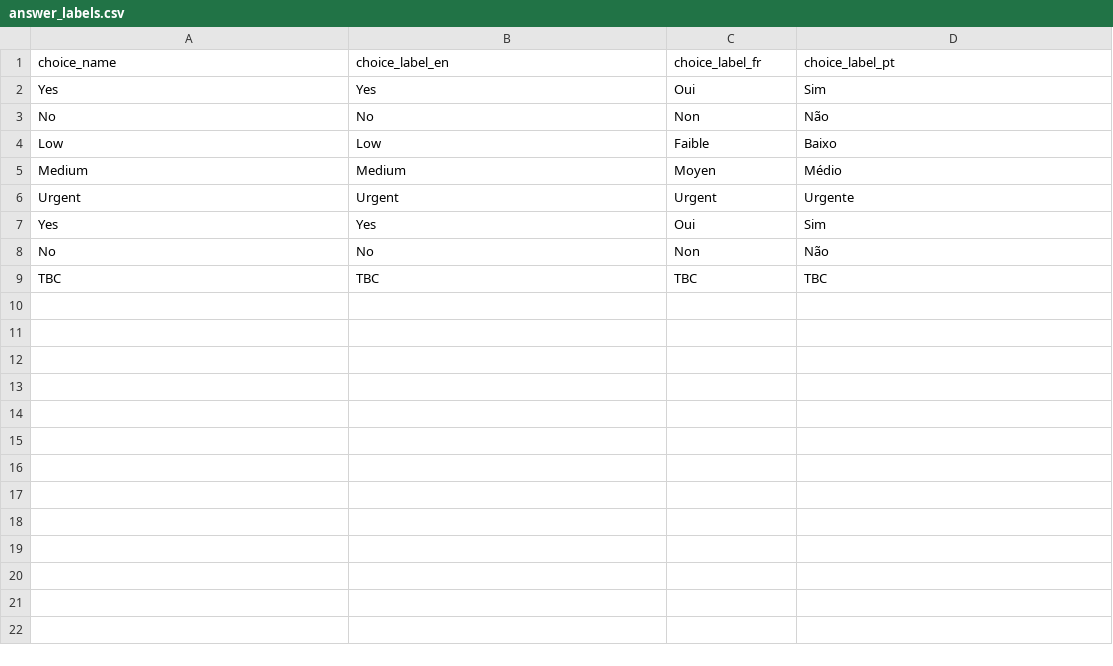
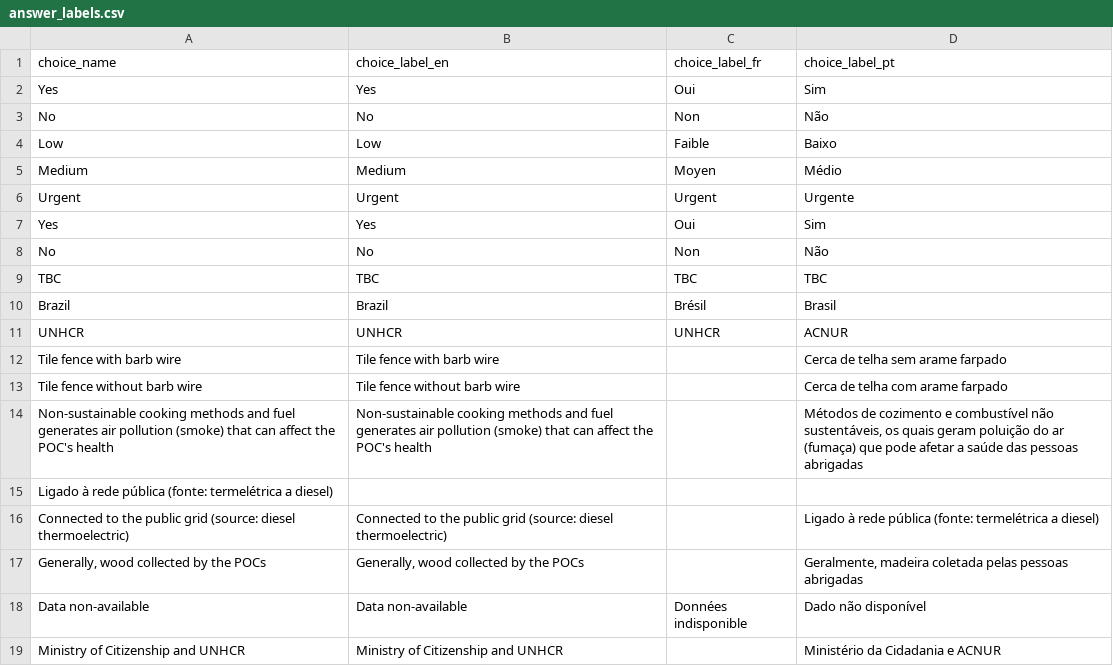
Before and after one commit to CartONG-staff/opsmap-nigeria, a CSV file: public/data/brazil/BR_FDF_s1_080421/answer_labels.csv, drawn as a sheet.

Commit message:
add answers field

```diff
--- a/public/data/brazil/BR_FDF_s1_080421/answer_labels.csv
+++ b/public/data/brazil/BR_FDF_s1_080421/answer_labels.csv
@@ -9 +9,11 @@
 "TBC";"TBC";"TBC";"TBC"
+"Brazil";"Brazil";"Brésil";"Brasil"
+"UNHCR";"UNHCR";"UNHCR";"ACNUR"
+"Tile fence with barb wire";"Tile fence with barb wire";"";"Cerca de telha sem arame farpado"
+"Tile fence without barb wire";"Tile fence without barb wire";"";"Cerca de telha com arame farpado"
+"Non-sustainable cooking methods and fuel generates air pollution (smoke) that can affect the POC's health";"Non-sustainable cooking methods and fuel generates air pollution (smoke) that can affect the POC's health";"";"Métodos de cozimento e combustível não sustentáveis, os quais geram poluição do ar (fumaça) que pode afetar a saúde das pessoas abrigadas"
+Ligado à rede pública (fonte: termelétrica a diesel)
+"Connected to the public grid (source: diesel thermoelectric)";"Connected to the public grid (source: diesel thermoelectric)";"";"Ligado à rede pública (fonte: termelétrica a diesel)"
+"Generally, wood collected by the POCs";"Generally, wood collected by the POCs";"";"Geralmente, madeira coletada pelas pessoas abrigadas"
+"Data non-available";"Data non-available";"Données indisponible";"Dado não disponível"
+"Ministry of Citizenship and UNHCR";"Ministry of Citizenship and UNHCR";"";"Ministério da Cidadania e ACNUR"
```
